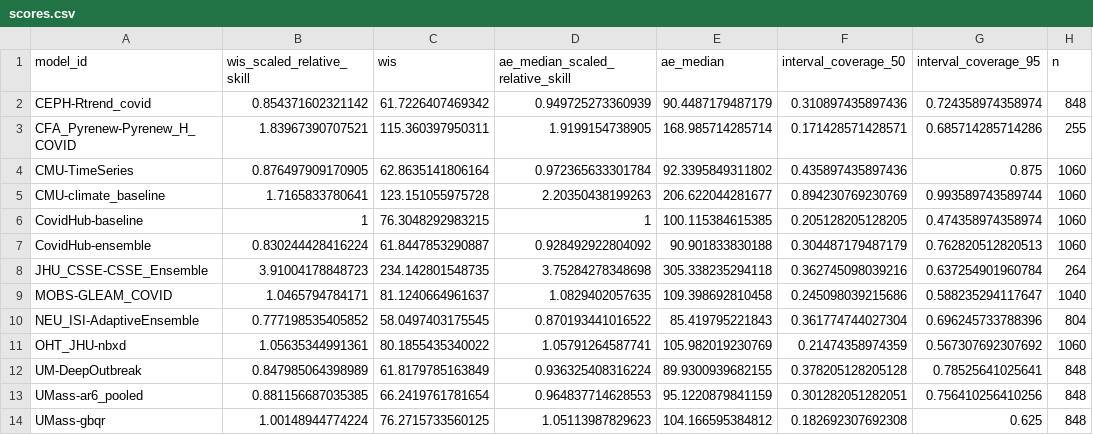
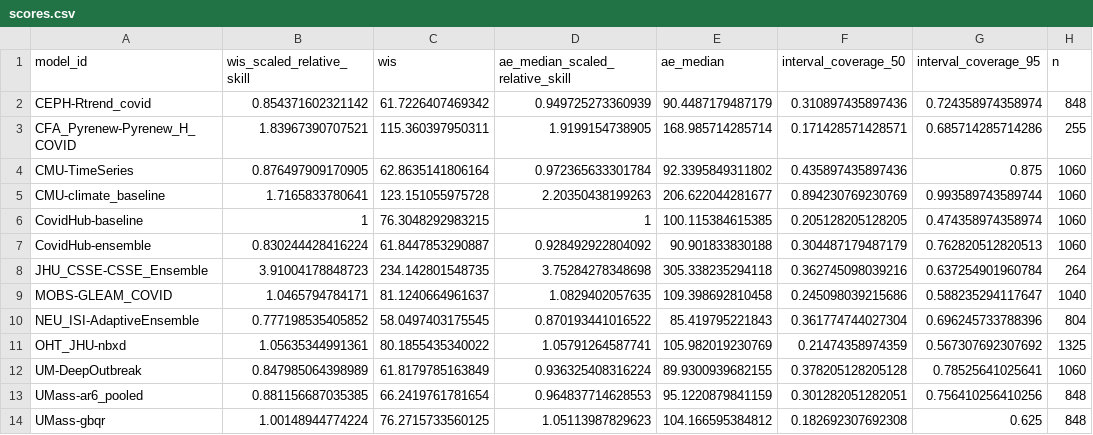
Before and after one commit to reichlab/covidhub-dashboard, a CSV file: scores/wk inc covid hosp/Last 4 weeks/scores.csv, drawn as a sheet.

Commit message:
update data

```diff
--- a/scores/wk inc covid hosp/Last 4 weeks/scores.csv
+++ b/scores/wk inc covid hosp/Last 4 weeks/scores.csv
@@ -10,4 +10,4 @@
 "NEU_ISI-AdaptiveEnsemble",0.777198535405852,58.0497403175545,0.870193441016522,85.419795221843,0.361774744027304,0.696245733788396,804
-"OHT_JHU-nbxd",1.05635344991361,80.1855435340022,1.05791264587741,105.982019230769,0.21474358974359,0.567307692307692,1060
-"UM-DeepOutbreak",0.847985064398989,61.8179785163849,0.936325408316224,89.9300939682155,0.378205128205128,0.78525641025641,848
+"OHT_JHU-nbxd",1.05635344991361,80.1855435340022,1.05791264587741,105.982019230769,0.21474358974359,0.567307692307692,1325
+"UM-DeepOutbreak",0.847985064398989,61.8179785163849,0.936325408316224,89.9300939682155,0.378205128205128,0.78525641025641,1060
 "UMass-ar6_pooled",0.881156687035385,66.2419761781654,0.964837714628553,95.1220879841159,0.301282051282051,0.756410256410256,848
```
Also changed, not shown: scores/wk inc covid hosp/Full season/horizon/scores.csv, scores/wk inc covid hosp/Full season/location/scores.csv, 3 other files.
